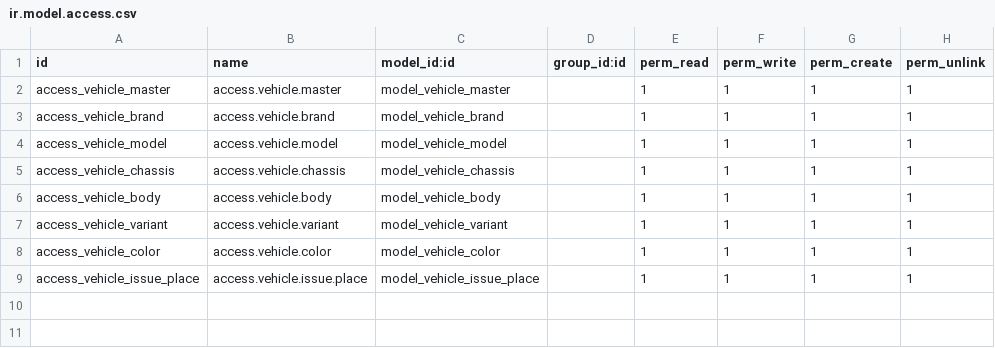
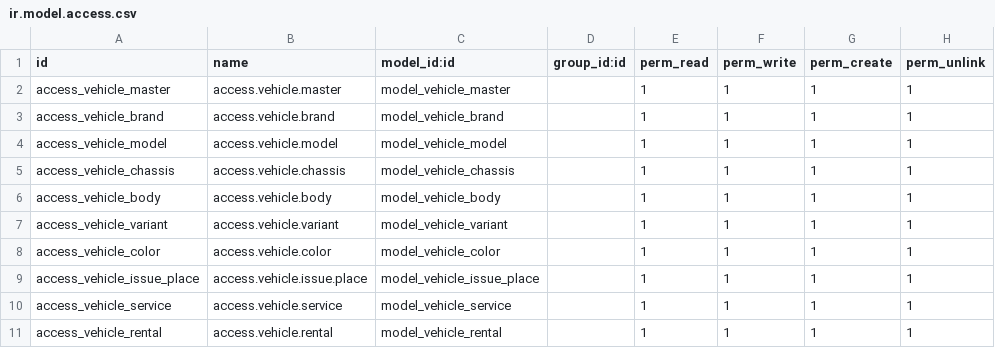
Before and after one commit to ShaheenHossain/vehicle_master_vin, a CSV file: security/ir.model.access.csv, drawn as a sheet; the diff names each change by its address in the sheet, - before the commit and + after, or states it on an @@ line.

```diff
--- a/security/ir.model.access.csv
+++ b/security/ir.model.access.csv
+row 10: access_vehicle_service | access.vehicle.service | model_vehicle_service |  | 1 | 1 | 1 | 1
+row 11: access_vehicle_rental | access.vehicle.rental | model_vehicle_rental |  | 1 | 1 | 1 | 1
```
Also changed, not shown: 7 other files.
